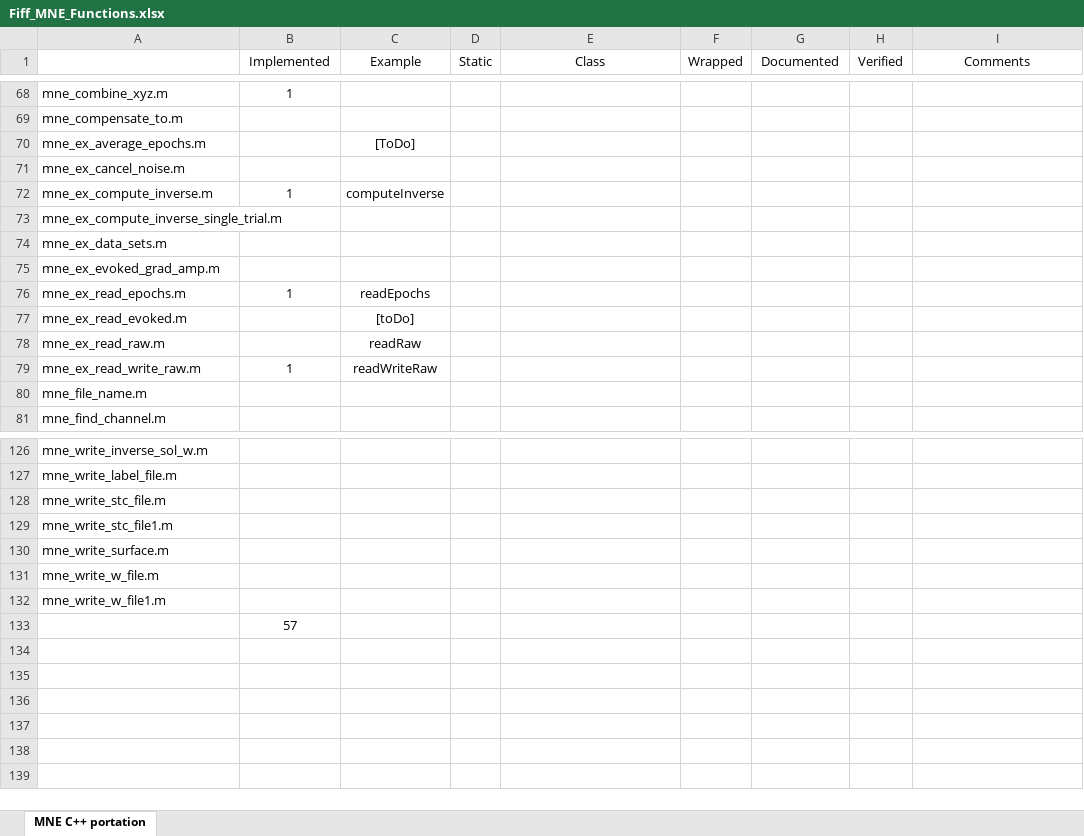
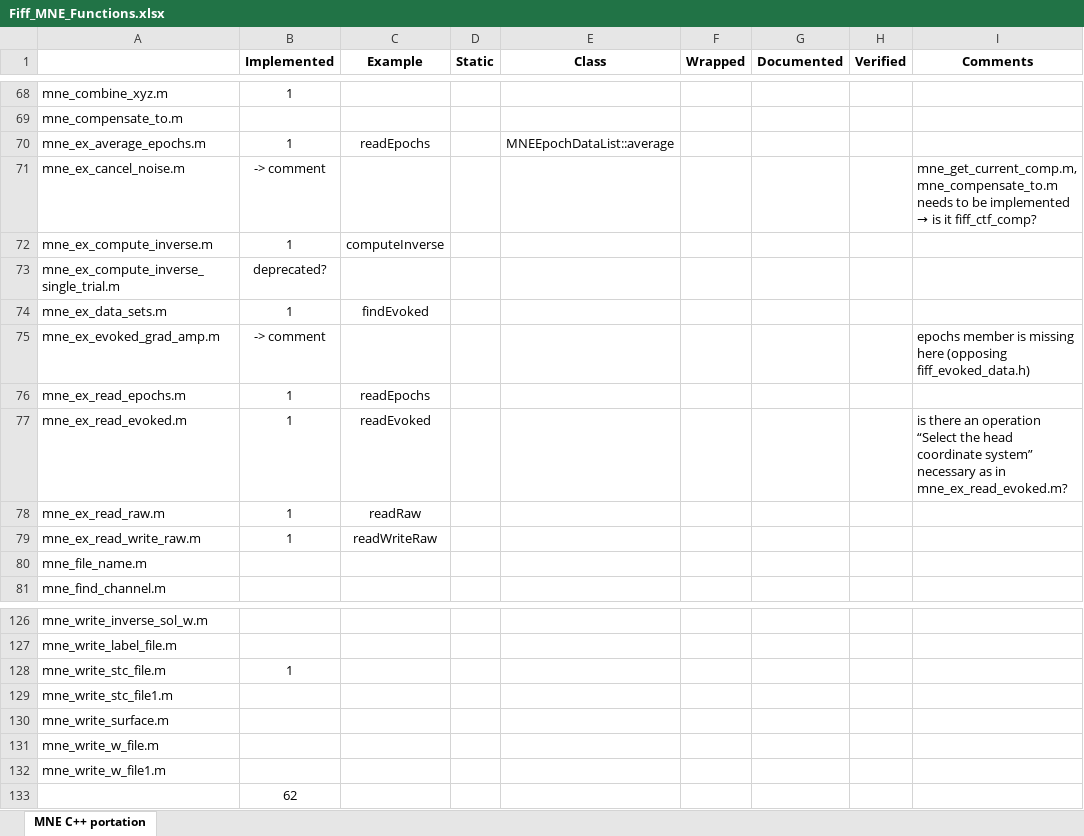
Before and after one commit to mne-tools/mne-cpp, an Excel workbook: doc/Fiff_MNE_Functions.xlsx, sheet MNE C++ portation, drawn as a sheet; only a part is shown, gaps mark what is left out; values as stored, in another font and other column widths than the file's, no borders; the diff names each change by its address in the sheet, - before the commit and + after, or states it on an @@ line.

Commit message:
-updated Fiff_MNE_functions list -initialized evokedGradAmp example

```diff
--- a/doc/Fiff_MNE_Functions.xlsx (sheet MNE C++ portation)
+++ b/doc/Fiff_MNE_Functions.xlsx (sheet MNE C++ portation)
-B1:I1 bold: off
+B1:I1 bold: on
-B70 (Implemented): (empty)
+B70 (Implemented): 1
-C70 (Example): [ToDo]
+C70 (Example): readEpochs
-E70 (Class): (empty)
+E70 (Class): MNEEpochDataList::average
-B71 (Implemented): (empty)
+B71 (Implemented): -> comment
@@ I71 (Comments): (empty) → mne_get_current_comp.m, mne_compensate_to.m needs to be implemented → is it fiff_ctf_comp? @@
-B73 (Implemented): (empty)
+B73 (Implemented): deprecated?
-B74 (Implemented): (empty)
+B74 (Implemented): 1
-C74 (Example): (empty)
+C74 (Example): findEvoked
-B75 (Implemented): (empty)
+B75 (Implemented): -> comment
-I75 (Comments): (empty)
+I75 (Comments): epochs member is missing here (opposing fiff_evoked_data.h)
-B77:B78 (Implemented): (empty)
+B77:B78 (Implemented): 1
-C77 (Example): [toDo]
+C77 (Example): readEvoked
-I77 (Comments): (empty)
+I77 (Comments): is there an operation “Select the head coordinate system” necessary as in mne_ex_read_evoked.m?
-B128 (Implemented): (empty)
+B128 (Implemented): 1
-B133 (Implemented): 57
+B133 (Implemented): 62
```
Also changed, not shown: 5 other files.
